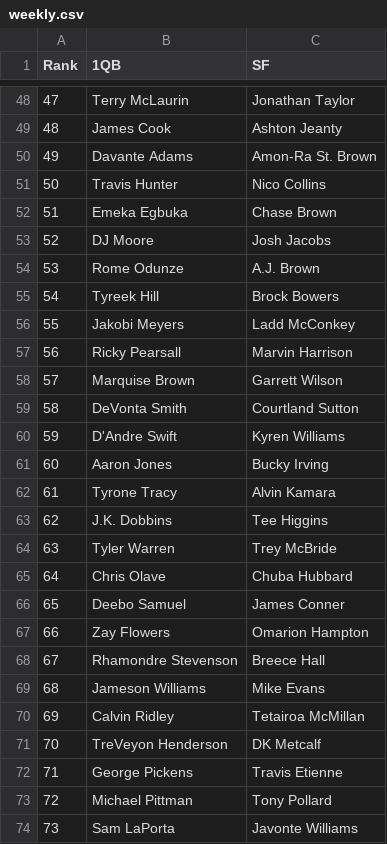
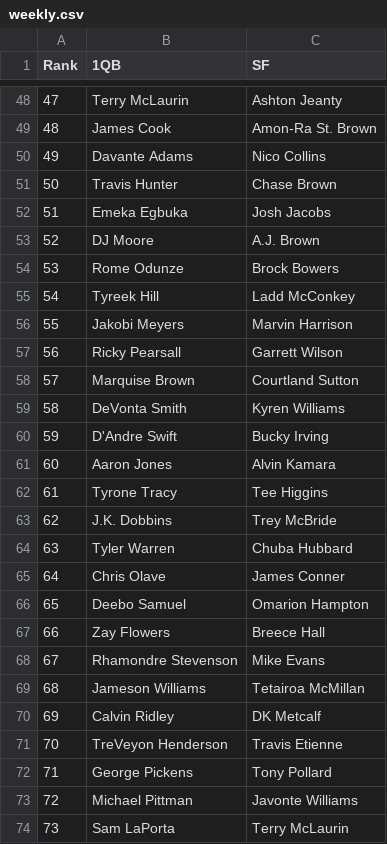
Before and after one commit to rrout2/ff, a CSV file: react-redraft/src/weekly/players/weekly.csv, drawn as a sheet; only a part is shown, gaps mark what is left out; the diff covers the shown part only; the diff names each change by its address in the sheet, - before the commit and + after, or states it on an @@ line.

```diff
--- a/react-redraft/src/weekly/players/weekly.csv
+++ b/react-redraft/src/weekly/players/weekly.csv
-C48 (SF): Jonathan Taylor
+C48 (SF): Ashton Jeanty
-C49 (SF): Ashton Jeanty
+C49 (SF): Amon-Ra St. Brown
-C50 (SF): Amon-Ra St. Brown
+C50 (SF): Nico Collins
-C51 (SF): Nico Collins
+C51 (SF): Chase Brown
-C52 (SF): Chase Brown
+C52 (SF): Josh Jacobs
-C53 (SF): Josh Jacobs
+C53 (SF): A.J. Brown
-C54 (SF): A.J. Brown
+C54 (SF): Brock Bowers
-C55 (SF): Brock Bowers
+C55 (SF): Ladd McConkey
-C56 (SF): Ladd McConkey
+C56 (SF): Marvin Harrison
-C57 (SF): Marvin Harrison
+C57 (SF): Garrett Wilson
-C58 (SF): Garrett Wilson
+C58 (SF): Courtland Sutton
-C59 (SF): Courtland Sutton
+C59 (SF): Kyren Williams
-C60 (SF): Kyren Williams
+C60 (SF): Bucky Irving
-C61 (SF): Bucky Irving
+C61 (SF): Alvin Kamara
-C62 (SF): Alvin Kamara
+C62 (SF): Tee Higgins
-C63 (SF): Tee Higgins
+C63 (SF): Trey McBride
-C64 (SF): Trey McBride
+C64 (SF): Chuba Hubbard
-C65 (SF): Chuba Hubbard
+C65 (SF): James Conner
-C66 (SF): James Conner
+C66 (SF): Omarion Hampton
-C67 (SF): Omarion Hampton
+C67 (SF): Breece Hall
-C68 (SF): Breece Hall
+C68 (SF): Mike Evans
-C69 (SF): Mike Evans
+C69 (SF): Tetairoa McMillan
-C70 (SF): Tetairoa McMillan
+C70 (SF): DK Metcalf
-C71 (SF): DK Metcalf
+C71 (SF): Travis Etienne
-C72 (SF): Travis Etienne
+C72 (SF): Tony Pollard
-C73 (SF): Tony Pollard
+C73 (SF): Javonte Williams
-C74 (SF): Javonte Williams
+C74 (SF): Terry McLaurin
```
Also changed, not shown: 1 added row, 1 removed row, 79 edited cells and row numbers in column A elsewhere in this file, 6 other files.
